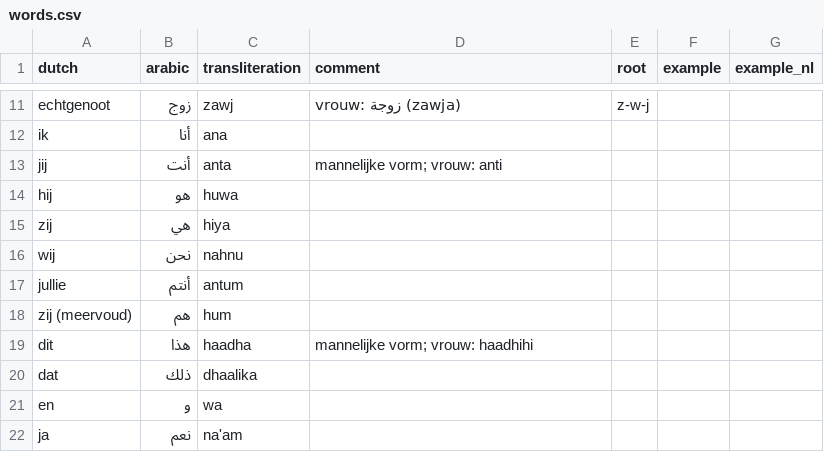
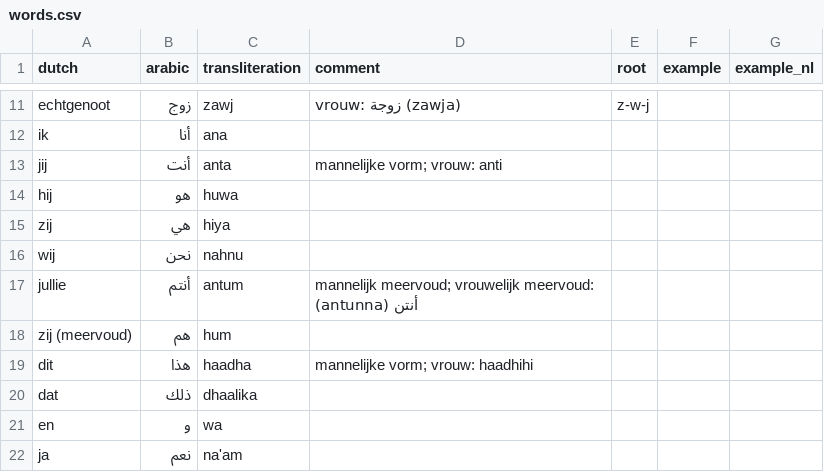
Before and after one commit to operdeck/ottolingo, a CSV file: data/arabic/Basis/words.csv, drawn as a sheet; only a part is shown, gaps mark what is left out.

```diff
--- a/data/arabic/Basis/words.csv
+++ b/data/arabic/Basis/words.csv
@@ -16,3 +16,3 @@ zij,هي,hiya,,,,
 wij,نحن,nahnu,,,,
-jullie,أنتم,antum,,,,
+jullie,أنتم,antum,mannelijk meervoud; vrouwelijk meervoud: أنتن (antunna)
 zij (meervoud),هم,hum,,,,
```
Also changed, not shown: data/arabic/Familie en mensen/words.csv, data/italian/Basis/words.csv, 5 other files.
